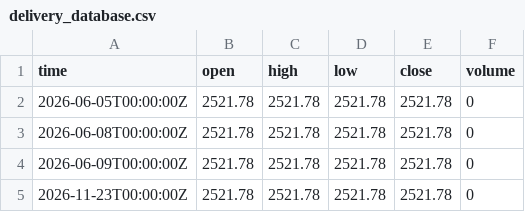
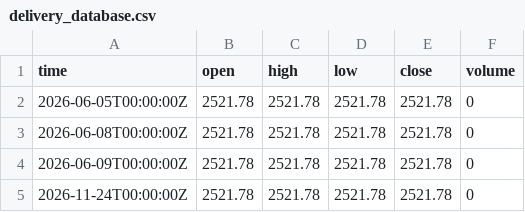
Before and after one commit to shahparth805/nse-delivery-bot, a CSV file: delivery_database.csv, drawn as a sheet.

```diff
--- a/delivery_database.csv
+++ b/delivery_database.csv
@@ -4,2 +4,2 @@ time,open,high,low,close,volume
 2026-06-09T00:00:00Z,2521.78,2521.78,2521.78,2521.78,0
-2026-11-23T00:00:00Z,2521.78,2521.78,2521.78,2521.78,0
+2026-11-24T00:00:00Z,2521.78,2521.78,2521.78,2521.78,0
```
